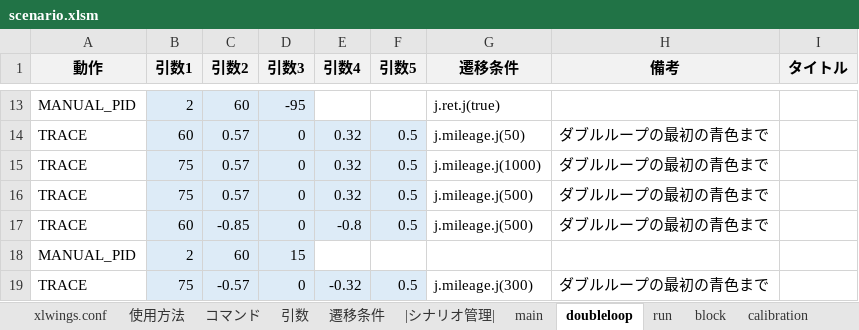
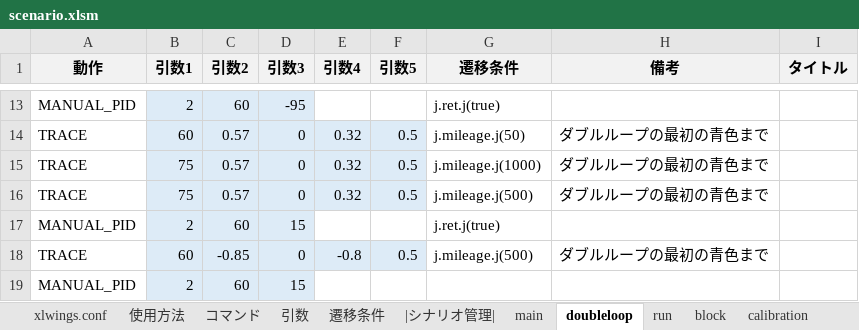
Before and after one commit to Black2856/etrobo2023, an Excel workbook: util/scenario/scenario.xlsm, sheet doubleloop, drawn as a sheet; only a part is shown, gaps mark what is left out; the shorter side is filled out with more unchanged rows; values as stored, in another font and other column widths than the file's, no borders; charts and pictures not drawn; the diff names each change by its address in the sheet, - before the commit and + after, or states it on an @@ line.

```diff
--- a/util/scenario/scenario.xlsm (sheet doubleloop)
+++ b/util/scenario/scenario.xlsm (sheet doubleloop)
+row 17: MANUAL_PID | 2 | 60 | 15 |  |  | j.ret.j(true)
```
Also changed, not shown: 2 other files.
